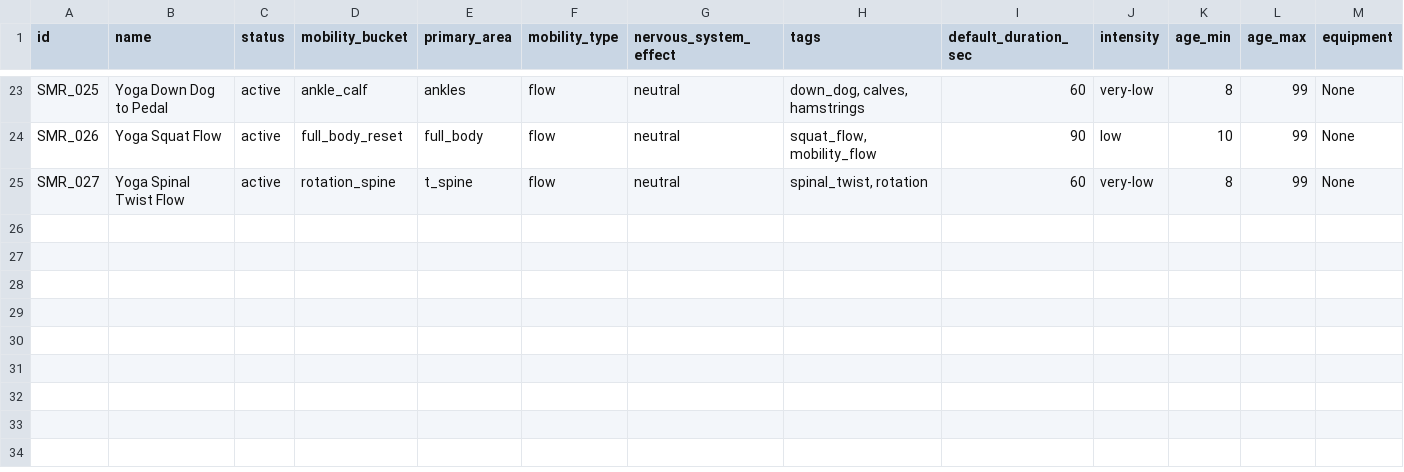
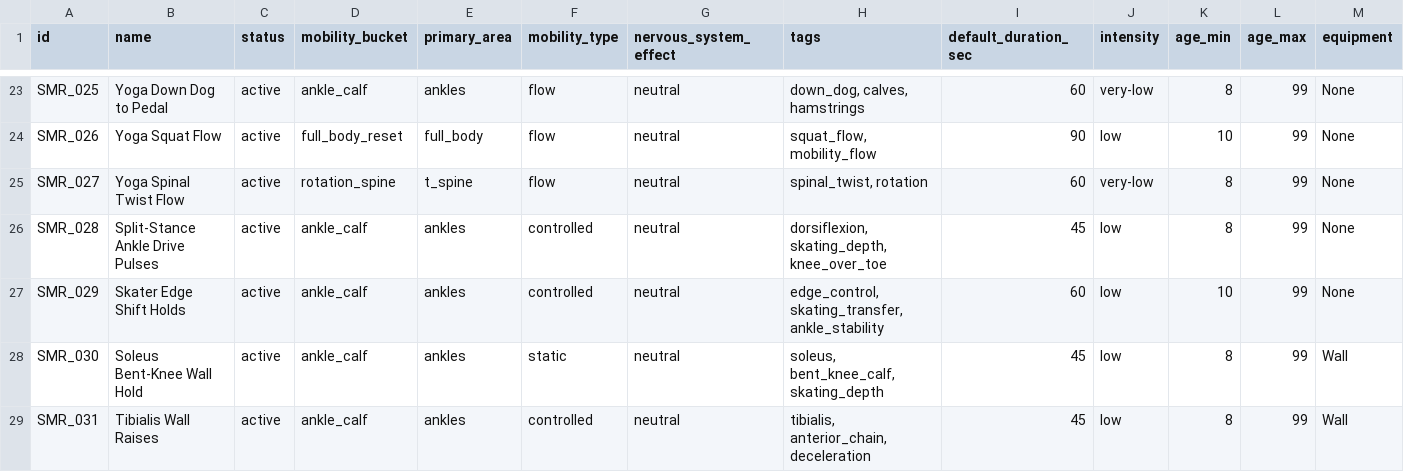
Before and after one commit to JaegerErich/Bender, a CSV file: data/csv_exports/mobility.csv, drawn as a sheet; only a part is shown, gaps mark what is left out; rows hold the shown columns only; the diff names each change by its address in the sheet, - before the commit and + after, or states it on an @@ line.

```diff
--- a/data/csv_exports/mobility.csv
+++ b/data/csv_exports/mobility.csv
+row 26: SMR_028 | Split-Stance Ankle Drive Pulses | active | ankle_calf | ankles | controlled | neutral | dorsiflexion, skating_depth, knee_over_toe | 45 | low | 8 | 99 | None
+row 27: SMR_029 | Skater Edge Shift Holds | active | ankle_calf | ankles | controlled | neutral | edge_control, skating_transfer, ankle_stability | 60 | low | 10 | 99 | None
+row 28: SMR_030 | Soleus Bent-Knee Wall Hold | active | ankle_calf | ankles | static | neutral | soleus, bent_knee_calf, skating_depth | 45 | low | 8 | 99 | Wall
+row 29: SMR_031 | Tibialis Wall Raises | active | ankle_calf | ankles | controlled | neutral | tibialis, anterior_chain, deceleration | 45 | low | 8 | 99 | Wall
```
Also changed, not shown: 4 other files.
